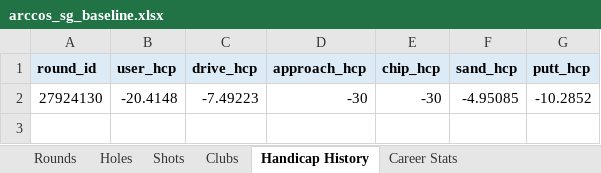
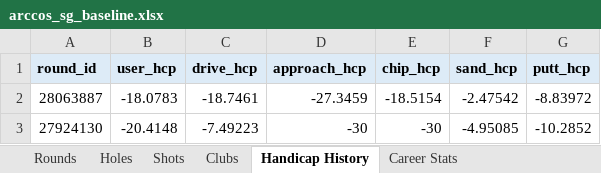
Before and after one commit to chrisdecali/arccos-sg-baseline, an Excel workbook: arccos_sg_baseline.xlsx, sheet Handicap History, drawn as a sheet; values as stored, in another font and other column widths than the file's, no borders; the diff names each change by its address in the sheet, - before the commit and + after, or states it on an @@ line.

```diff
--- a/arccos_sg_baseline.xlsx (sheet Handicap History)
+++ b/arccos_sg_baseline.xlsx (sheet Handicap History)
+row 2: 28063887 | -18.0783 | -18.7461 | -27.3459 | -18.5154 | -2.47542 | -8.83972
```
Also changed, not shown: sheet Shots, sheet Holes, sheet Clubs, sheet Career Stats, sheet Rounds, sheet Baseline Summary, 14 other files.
